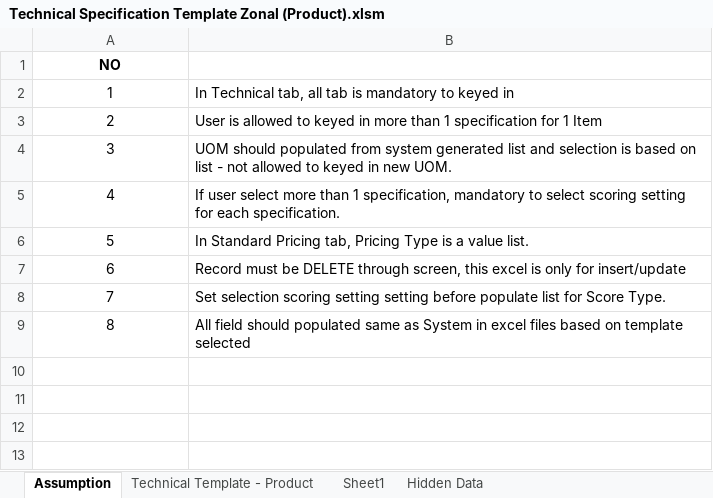
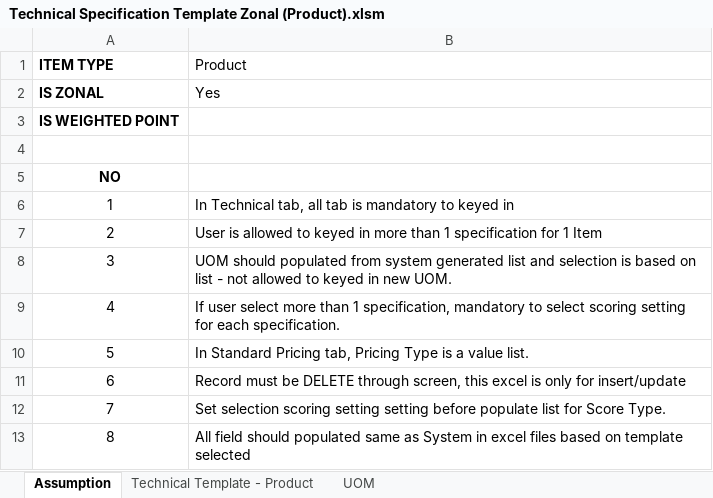
Before and after one commit to cdcscmdeveloper/liferay-plugins-sdk-6.1.1, an Excel workbook: portlets/NGeP-portlet/docroot/excelUpload/Technical Specification Template Zonal (Product).xlsm, sheet Assumption, drawn as a sheet; values as stored, in another font and other column widths than the file's, no borders; the diff names each change by its address in the sheet, - before the commit and + after, or states it on an @@ line.

Commit message:
#25633 - Update validation rule Product Zonal template

```diff
--- a/portlets/NGeP-portlet/docroot/excelUpload/Technical Specification Template Zonal (Product).xlsm (sheet Assumption)
+++ b/portlets/NGeP-portlet/docroot/excelUpload/Technical Specification Template Zonal (Product).xlsm (sheet Assumption)
-sheet tab: Sheet1
+sheet tab: UOM
@@ sheet tab hidden: Hidden Data @@
+row 1: ITEM TYPE | Product
+row 2: IS ZONAL | Yes
+row 3: IS WEIGHTED POINT
+row 4: (empty)
```
